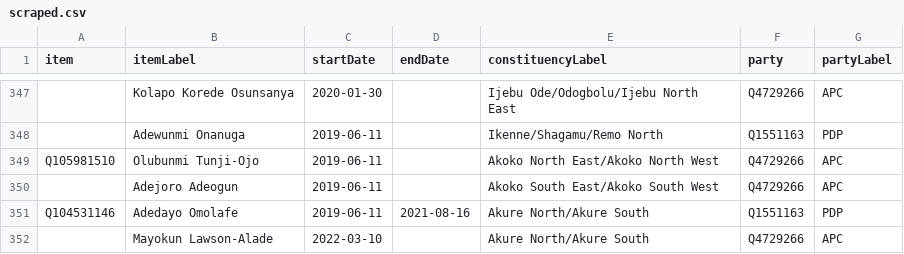
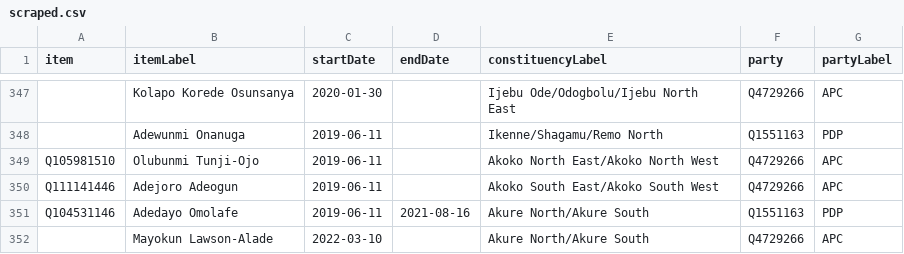
Before and after one commit to every-politician-scrapers/nigeria, a CSV file: sources/representatives-9/scraped.csv, drawn as a sheet; only a part is shown, gaps mark what is left out; the diff names each change by its address in the sheet, - before the commit and + after, or states it on an @@ line.

Commit message:
Compare external sources to Wikidata

```diff
--- a/sources/representatives-9/scraped.csv
+++ b/sources/representatives-9/scraped.csv
-A350 (item): (empty)
+A350 (item): Q111141446
```
Also changed, not shown: sources/representatives-9/wikidata.csv, sources/representatives-current/wikidata.csv.
